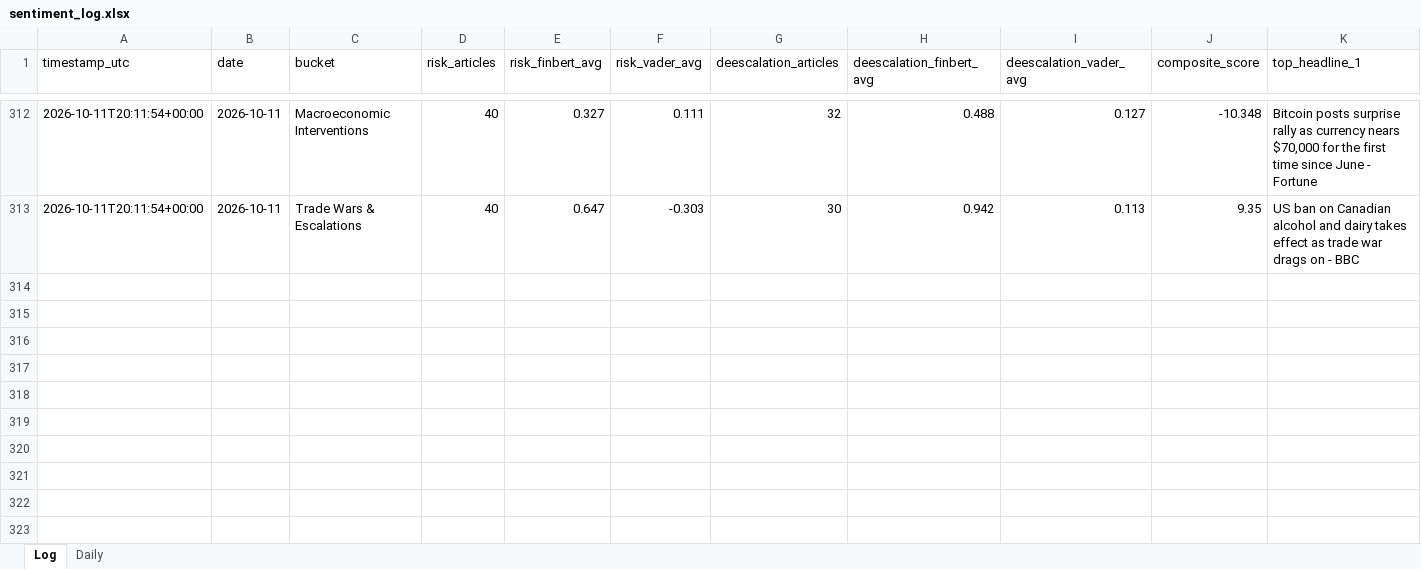
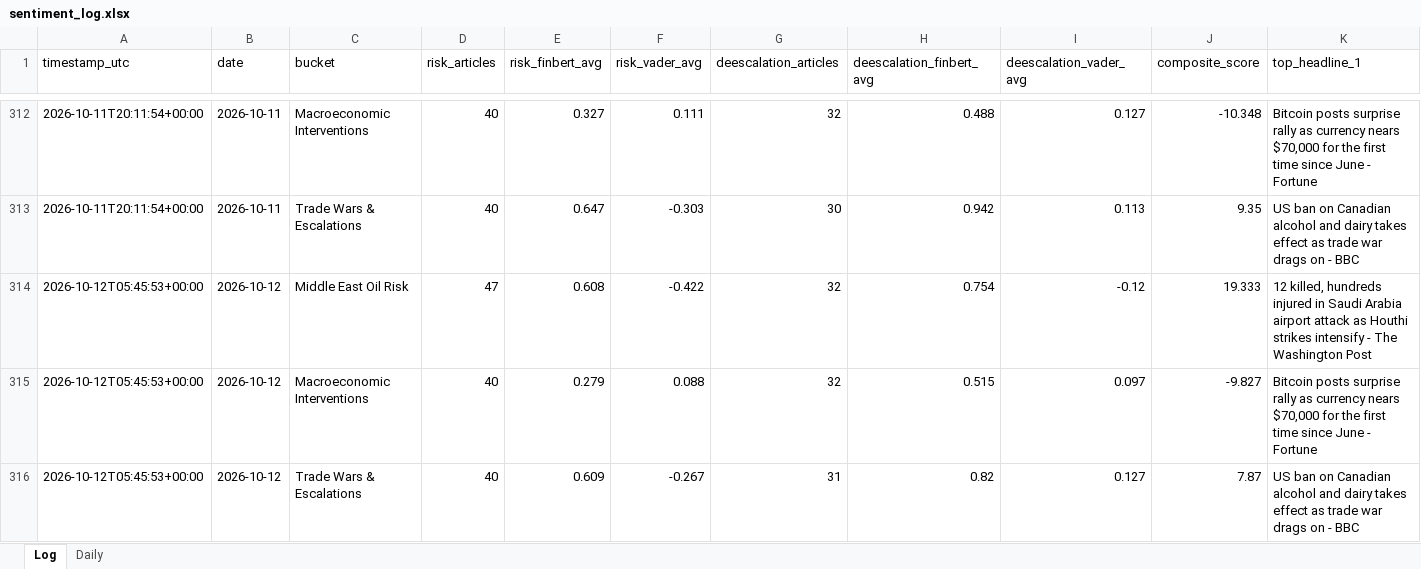
Before and after one commit to Jamesssurfer/CriticalNews_Sentiment, an Excel workbook: data/sentiment_log.xlsx, sheet Log, drawn as a sheet; only a part is shown, gaps mark what is left out; values as stored, in another font and other column widths than the file's, no borders; rows hold the shown columns only; the diff names each change by its address in the sheet, - before the commit and + after, or states it on an @@ line.

```diff
--- a/data/sentiment_log.xlsx (sheet Log)
+++ b/data/sentiment_log.xlsx (sheet Log)
+row 314: 2026-10-12T05:45:53+00:00 | 2026-10-12 | Middle East Oil Risk | 47 | 0.608 | -0.422 | 32 | 0.754 | -0.12 | 19.333 | 12 killed, hundreds injured in Saudi Arabia airport attack as Houthi strikes intensify - The Washington Post
+row 315: 2026-10-12T05:45:53+00:00 | 2026-10-12 | Macroeconomic Interventions | 40 | 0.279 | 0.088 | 32 | 0.515 | 0.097 | -9.827 | Bitcoin posts surprise rally as currency nears $70,000 for the first time since June - Fortune
+row 316: 2026-10-12T05:45:53+00:00 | 2026-10-12 | Trade Wars & Escalations | 40 | 0.609 | -0.267 | 31 | 0.82 | 0.127 | 7.87 | US ban on Canadian alcohol and dairy takes effect as trade war drags on - BBC
```
Also changed, not shown: 1 other file.
